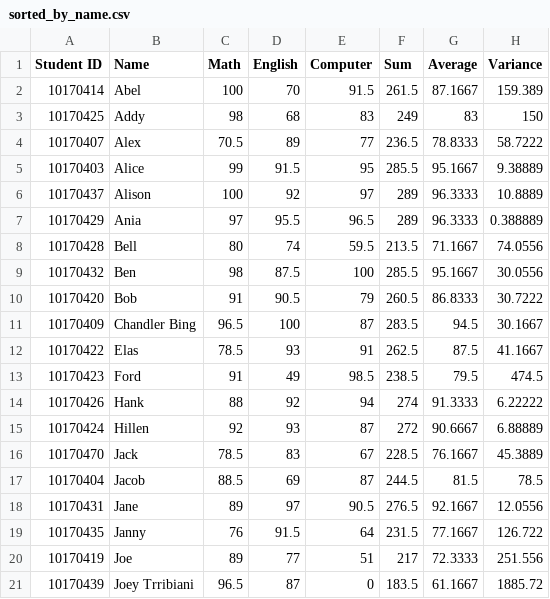
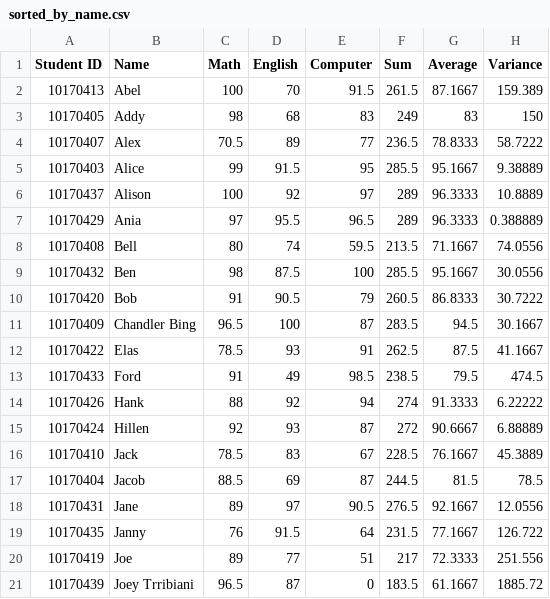
Before and after one commit to How-u-doing/CPlusPlus-Projects, a CSV file: SAMS_2.0/src/sorted_by_name.csv, drawn as a sheet; only a part is shown; the diff covers the shown part only.

```diff
--- a/SAMS_2.0/src/sorted_by_name.csv
+++ b/SAMS_2.0/src/sorted_by_name.csv
@@ -1,4 +1,4 @@
 Student ID,Name,Math,English,Computer,Sum,Average,Variance
-10170414,Abel,100,70,91.5,261.5,87.1667,159.389
-10170425,Addy,98,68,83,249,83,150
+10170413,Abel,100,70,91.5,261.5,87.1667,159.389
+10170405,Addy,98,68,83,249,83,150
 10170407,Alex,70.5,89,77,236.5,78.8333,58.7222
@@ -7,3 +7,3 @@ Student ID,Name,Math,English,Computer,Sum,Average,Variance
 10170429,Ania,97,95.5,96.5,289,96.3333,0.388889
-10170428,Bell,80,74,59.5,213.5,71.1667,74.0556
+10170408,Bell,80,74,59.5,213.5,71.1667,74.0556
 10170432,Ben,98,87.5,100,285.5,95.1667,30.0556
@@ -12,6 +12,6 @@ Student ID,Name,Math,English,Computer,Sum,Average,Variance
 10170422,Elas,78.5,93,91,262.5,87.5,41.1667
-10170423,Ford,91,49,98.5,238.5,79.5,474.5
+10170433,Ford,91,49,98.5,238.5,79.5,474.5
 10170426,Hank,88,92,94,274,91.3333,6.22222
 10170424,Hillen,92,93,87,272,90.6667,6.88889
-10170470,Jack,78.5,83,67,228.5,76.1667,45.3889
+10170410,Jack,78.5,83,67,228.5,76.1667,45.3889
 10170404,Jacob,88.5,69,87,244.5,81.5,78.5
```
Also changed, not shown: 1 moved row and 9 edited cells elsewhere in this file, SAMS_2.0/src/sorted_by_number.csv, SAMS_2.0/src/sorted_by_sum.csv, 8 other files.
